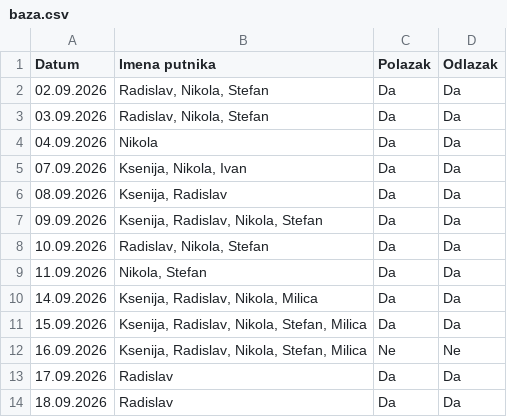
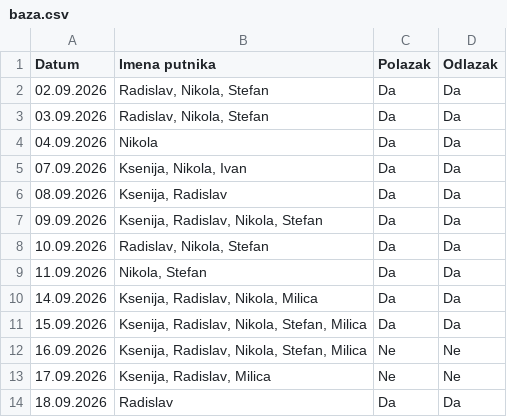
Before and after one commit to GeorgeTheGallant/TravelMB, a CSV file: baza.csv, drawn as a sheet.

Commit message:
Automatsko osvežavanje baze putnika

```diff
--- a/baza.csv
+++ b/baza.csv
@@ -12,3 +12,3 @@ Datum,Imena putnika,Polazak,Odlazak
 16.09.2026,"Ksenija, Radislav, Nikola, Stefan, Milica",Ne,Ne
-17.09.2026,Radislav,Da,Da
+17.09.2026,"Ksenija, Radislav, Milica",Ne,Ne
 18.09.2026,Radislav,Da,Da
```
